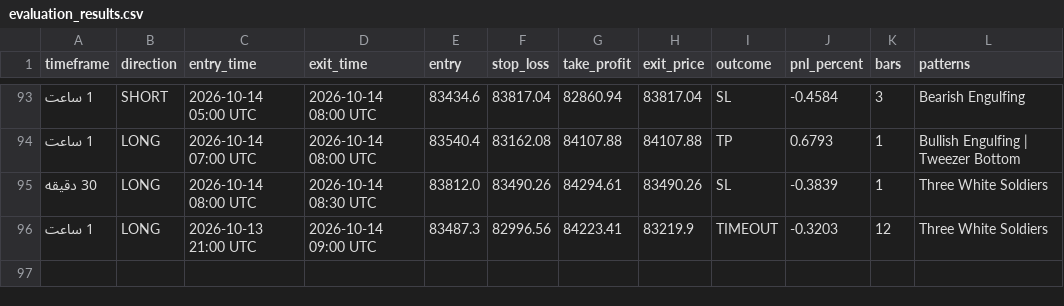
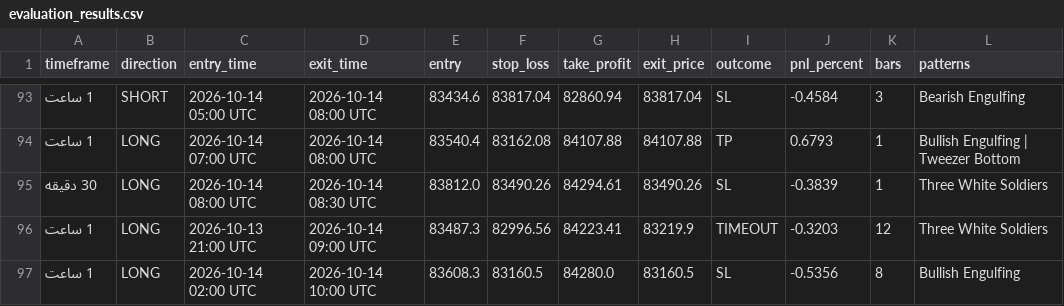
Before and after one commit to BTC21246/Btc40, a CSV file: evaluation_results.csv, drawn as a sheet; only a part is shown, gaps mark what is left out.

Commit message:
Auto-sync BTC40 evaluation 2026-10-14 14:37

```diff
--- a/evaluation_results.csv
+++ b/evaluation_results.csv
@@ -96 +96,2 @@
 1 ساعت,LONG,2026-10-13 21:00 UTC,2026-10-14 09:00 UTC,83487.3,82996.56,84223.41,83219.9,TIMEOUT,-0.3203,12,Three White Soldiers
+1 ساعت,LONG,2026-10-14 02:00 UTC,2026-10-14 10:00 UTC,83608.3,83160.5,84280.0,83160.5,SL,-0.5356,8,Bullish Engulfing
```
Also changed, not shown: 1 other file.
